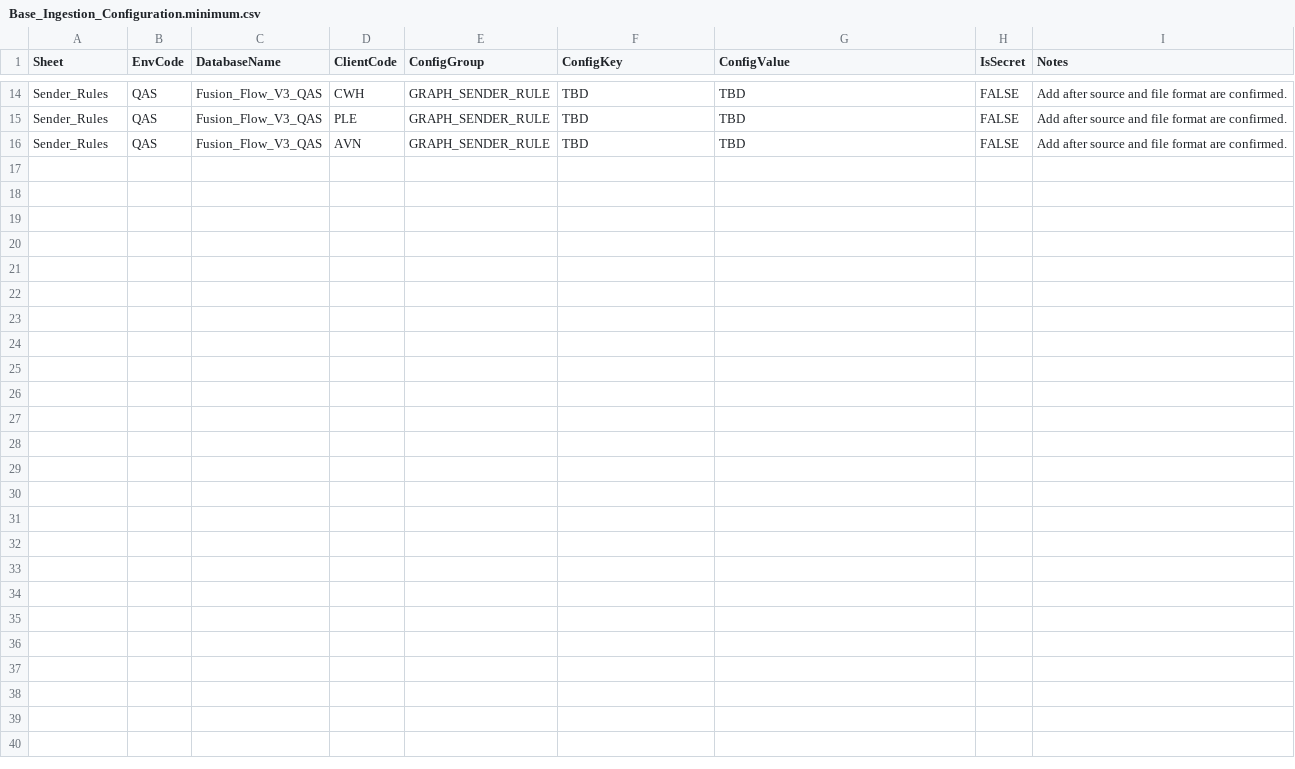
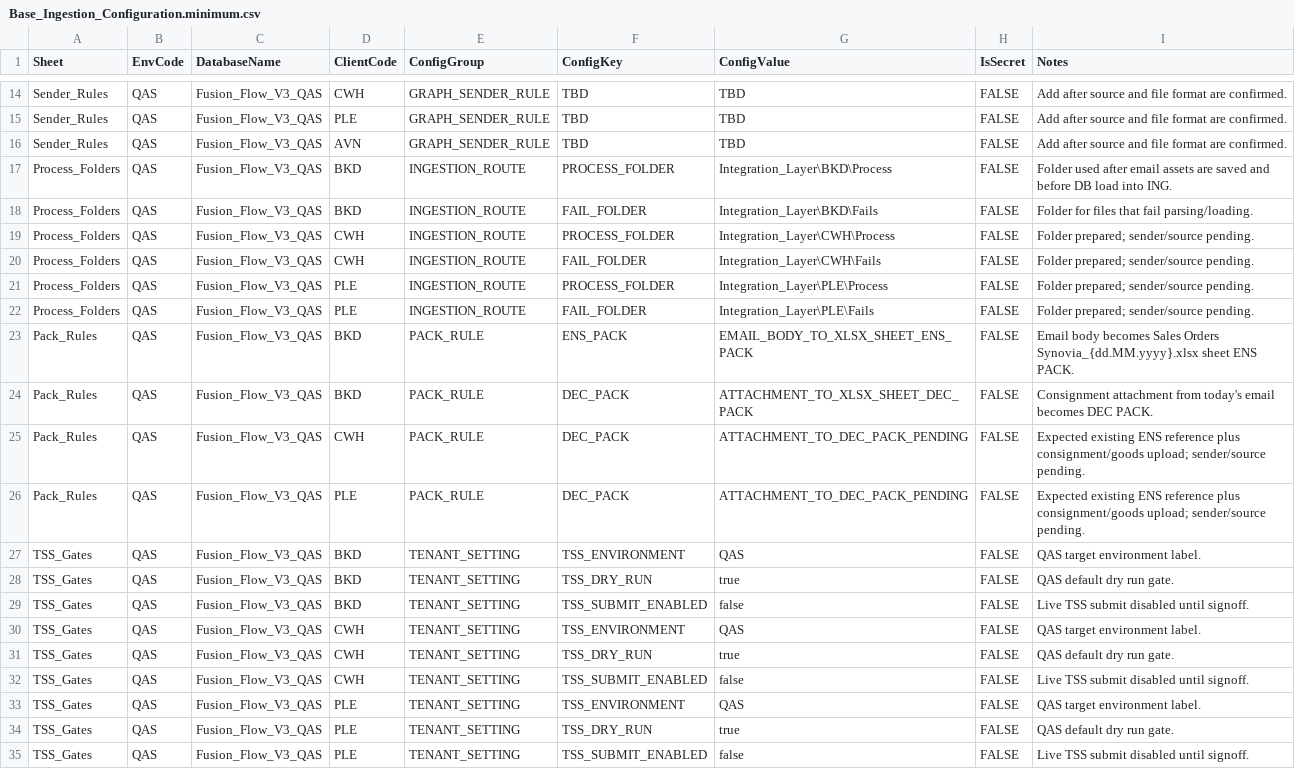
Before and after one commit to Synovia-Flow/Fusion_Flow_V3_QAS, a CSV file: Documentation_Layer/Base_Ingestion_Configuration.minimum.csv, drawn as a sheet; only a part is shown, gaps mark what is left out.

Commit message:
Add QAS SQL configuration contract

```diff
--- a/Documentation_Layer/Base_Ingestion_Configuration.minimum.csv
+++ b/Documentation_Layer/Base_Ingestion_Configuration.minimum.csv
@@ -16 +16,20 @@ Sender_Rules,QAS,Fusion_Flow_V3_QAS,PLE,GRAPH_SENDER_RULE,TBD,TBD,FALSE,Add afte
 Sender_Rules,QAS,Fusion_Flow_V3_QAS,AVN,GRAPH_SENDER_RULE,TBD,TBD,FALSE,Add after source and file format are confirmed.
+Process_Folders,QAS,Fusion_Flow_V3_QAS,BKD,INGESTION_ROUTE,PROCESS_FOLDER,Integration_Layer\BKD\Process,FALSE,Folder used after email assets are saved and before DB load into ING.
+Process_Folders,QAS,Fusion_Flow_V3_QAS,BKD,INGESTION_ROUTE,FAIL_FOLDER,Integration_Layer\BKD\Fails,FALSE,Folder for files that fail parsing/loading.
+Process_Folders,QAS,Fusion_Flow_V3_QAS,CWH,INGESTION_ROUTE,PROCESS_FOLDER,Integration_Layer\CWH\Process,FALSE,Folder prepared; sender/source pending.
+Process_Folders,QAS,Fusion_Flow_V3_QAS,CWH,INGESTION_ROUTE,FAIL_FOLDER,Integration_Layer\CWH\Fails,FALSE,Folder prepared; sender/source pending.
+Process_Folders,QAS,Fusion_Flow_V3_QAS,PLE,INGESTION_ROUTE,PROCESS_FOLDER,Integration_Layer\PLE\Process,FALSE,Folder prepared; sender/source pending.
+Process_Folders,QAS,Fusion_Flow_V3_QAS,PLE,INGESTION_ROUTE,FAIL_FOLDER,Integration_Layer\PLE\Fails,FALSE,Folder prepared; sender/source pending.
+Pack_Rules,QAS,Fusion_Flow_V3_QAS,BKD,PACK_RULE,ENS_PACK,EMAIL_BODY_TO_XLSX_SHEET_ENS_PACK,FALSE,Email body becomes Sales Orders Synovia_{dd.MM.yyyy}.xlsx sheet ENS PACK.
+Pack_Rules,QAS,Fusion_Flow_V3_QAS,BKD,PACK_RULE,DEC_PACK,ATTACHMENT_TO_XLSX_SHEET_DEC_PACK,FALSE,Consignment attachment from today's email becomes DEC PACK.
+Pack_Rules,QAS,Fusion_Flow_V3_QAS,CWH,PACK_RULE,DEC_PACK,ATTACHMENT_TO_DEC_PACK_PENDING,FALSE,Expected existing ENS reference plus consignment/goods upload; sender/source pending.
+Pack_Rules,QAS,Fusion_Flow_V3_QAS,PLE,PACK_RULE,DEC_PACK,ATTACHMENT_TO_DEC_PACK_PENDING,FALSE,Expected existing ENS reference plus consignment/goods upload; sender/source pending.
+TSS_Gates,QAS,Fusion_Flow_V3_QAS,BKD,TENANT_SETTING,TSS_ENVIRONMENT,QAS,FALSE,QAS target environment label.
+TSS_Gates,QAS,Fusion_Flow_V3_QAS,BKD,TENANT_SETTING,TSS_DRY_RUN,true,FALSE,QAS default dry run gate.
+TSS_Gates,QAS,Fusion_Flow_V3_QAS,BKD,TENANT_SETTING,TSS_SUBMIT_ENABLED,false,FALSE,Live TSS submit disabled until signoff.
+TSS_Gates,QAS,Fusion_Flow_V3_QAS,CWH,TENANT_SETTING,TSS_ENVIRONMENT,QAS,FALSE,QAS target environment label.
+TSS_Gates,QAS,Fusion_Flow_V3_QAS,CWH,TENANT_SETTING,TSS_DRY_RUN,true,FALSE,QAS default dry run gate.
+TSS_Gates,QAS,Fusion_Flow_V3_QAS,CWH,TENANT_SETTING,TSS_SUBMIT_ENABLED,false,FALSE,Live TSS submit disabled until signoff.
+TSS_Gates,QAS,Fusion_Flow_V3_QAS,PLE,TENANT_SETTING,TSS_ENVIRONMENT,QAS,FALSE,QAS target environment label.
+TSS_Gates,QAS,Fusion_Flow_V3_QAS,PLE,TENANT_SETTING,TSS_DRY_RUN,true,FALSE,QAS default dry run gate.
+TSS_Gates,QAS,Fusion_Flow_V3_QAS,PLE,TENANT_SETTING,TSS_SUBMIT_ENABLED,false,FALSE,Live TSS submit disabled until signoff.
```
Also changed, not shown: 10 other files.
